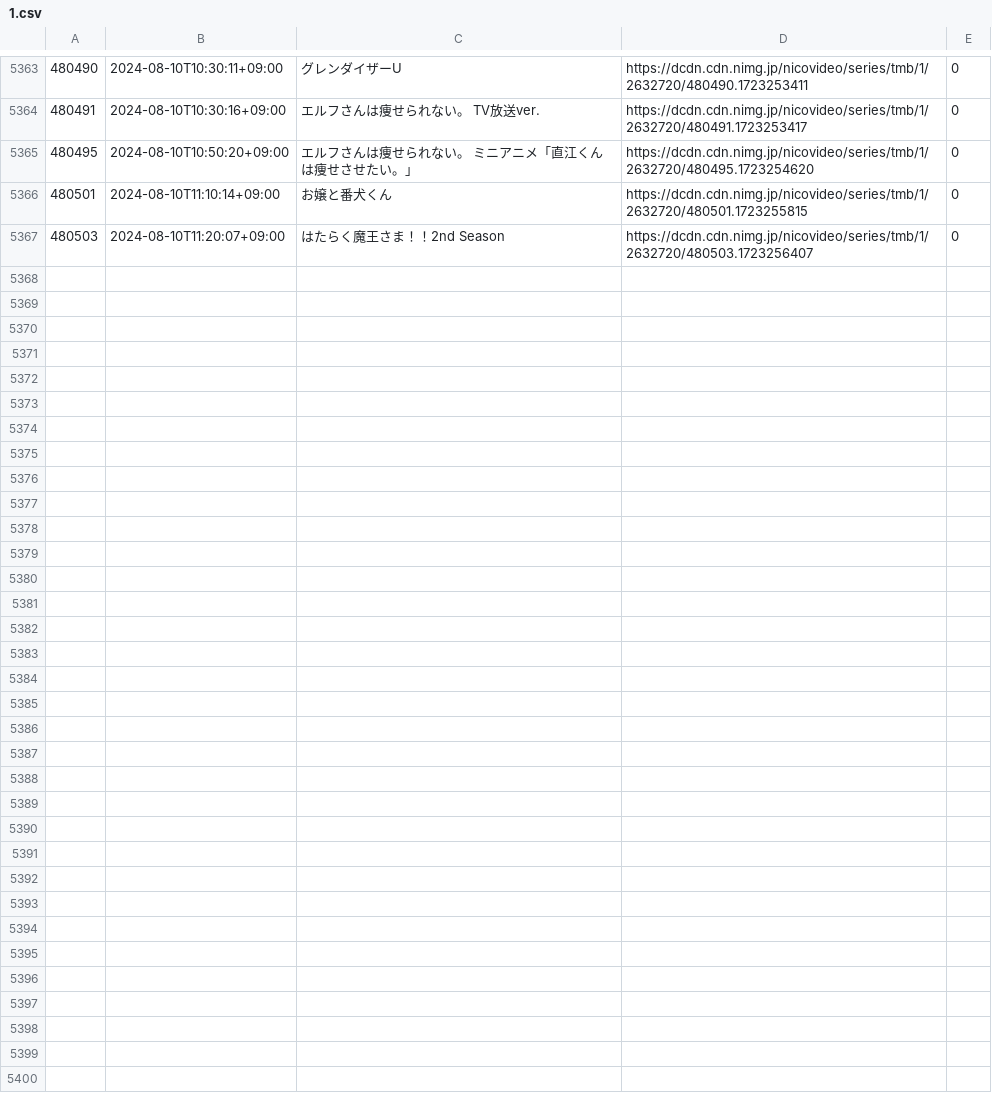
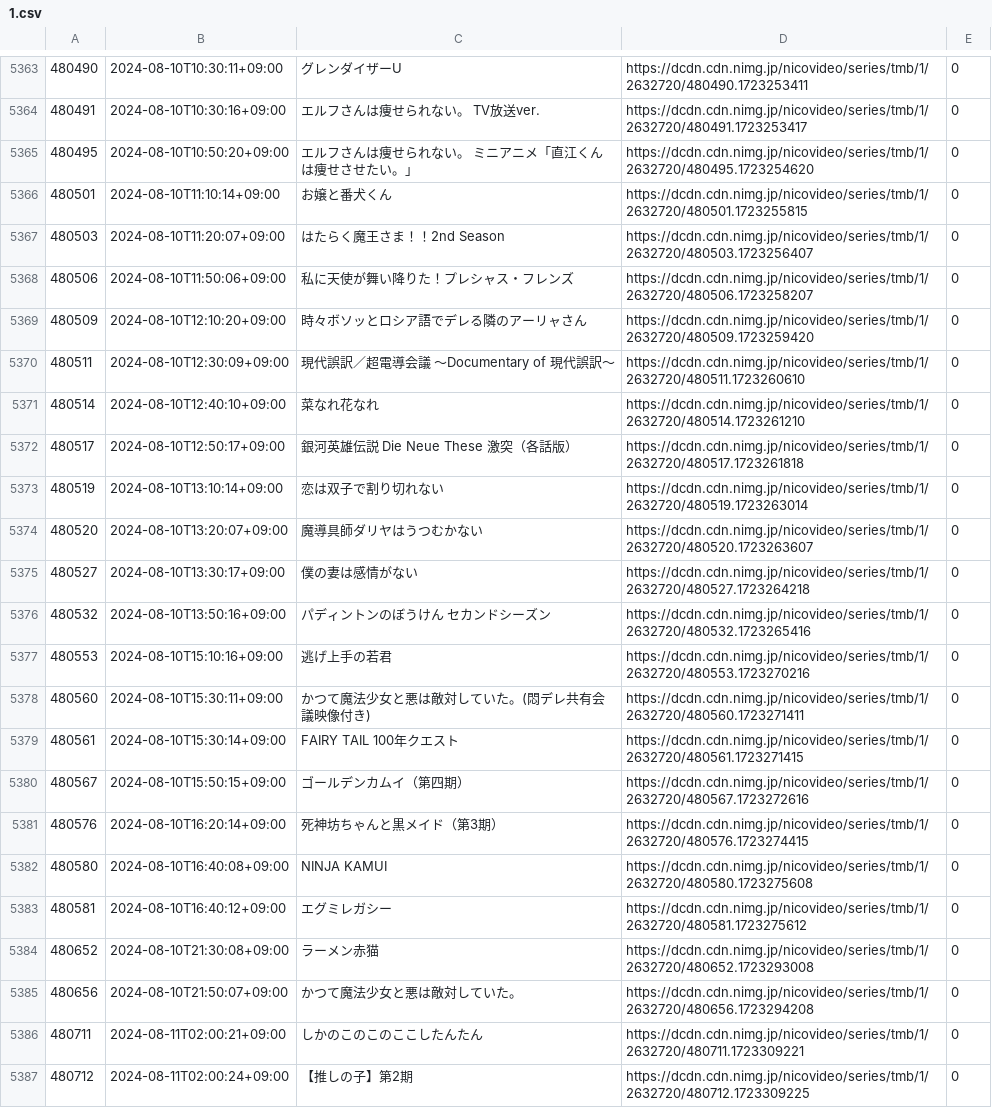
Before and after one commit to rinsuki/danime-niconico-data, a CSV file: csv/series/1.csv, drawn as a sheet; only a part is shown, gaps mark what is left out; the diff names each change by its address in the sheet, - before the commit and + after, or states it on an @@ line.

```diff
--- a/csv/series/1.csv
+++ b/csv/series/1.csv
+row 5368: 480506 | 2024-08-10T11:50:06+09:00 | 私に天使が舞い降りた！プレシャス・フレンズ | https://dcdn.cdn.nimg.jp/nicovideo/series/tmb/1/2632720/480506.1723258207 | 0
+row 5369: 480509 | 2024-08-10T12:10:20+09:00 | 時々ボソッとロシア語でデレる隣のアーリャさん | https://dcdn.cdn.nimg.jp/nicovideo/series/tmb/1/2632720/480509.1723259420 | 0
+row 5370: 480511 | 2024-08-10T12:30:09+09:00 | 現代誤訳／超電導会議 ～Documentary of 現代誤訳～ | https://dcdn.cdn.nimg.jp/nicovideo/series/tmb/1/2632720/480511.1723260610 | 0
+row 5371: 480514 | 2024-08-10T12:40:10+09:00 | 菜なれ花なれ | https://dcdn.cdn.nimg.jp/nicovideo/series/tmb/1/2632720/480514.1723261210 | 0
+row 5372: 480517 | 2024-08-10T12:50:17+09:00 | 銀河英雄伝説 Die Neue These 激突（各話版） | https://dcdn.cdn.nimg.jp/nicovideo/series/tmb/1/2632720/480517.1723261818 | 0
+row 5373: 480519 | 2024-08-10T13:10:14+09:00 | 恋は双子で割り切れない | https://dcdn.cdn.nimg.jp/nicovideo/series/tmb/1/2632720/480519.1723263014 | 0
+row 5374: 480520 | 2024-08-10T13:20:07+09:00 | 魔導具師ダリヤはうつむかない | https://dcdn.cdn.nimg.jp/nicovideo/series/tmb/1/2632720/480520.1723263607 | 0
+row 5375: 480527 | 2024-08-10T13:30:17+09:00 | 僕の妻は感情がない | https://dcdn.cdn.nimg.jp/nicovideo/series/tmb/1/2632720/480527.1723264218 | 0
+row 5376: 480532 | 2024-08-10T13:50:16+09:00 | パディントンのぼうけん セカンドシーズン | https://dcdn.cdn.nimg.jp/nicovideo/series/tmb/1/2632720/480532.1723265416 | 0
+row 5377: 480553 | 2024-08-10T15:10:16+09:00 | 逃げ上手の若君 | https://dcdn.cdn.nimg.jp/nicovideo/series/tmb/1/2632720/480553.1723270216 | 0
+row 5378: 480560 | 2024-08-10T15:30:11+09:00 | かつて魔法少女と悪は敵対していた。(悶デレ共有会議映像付き) | https://dcdn.cdn.nimg.jp/nicovideo/series/tmb/1/2632720/480560.1723271411 | 0
+row 5379: 480561 | 2024-08-10T15:30:14+09:00 | FAIRY TAIL 100年クエスト | https://dcdn.cdn.nimg.jp/nicovideo/series/tmb/1/2632720/480561.1723271415 | 0
+row 5380: 480567 | 2024-08-10T15:50:15+09:00 | ゴールデンカムイ（第四期） | https://dcdn.cdn.nimg.jp/nicovideo/series/tmb/1/2632720/480567.1723272616 | 0
+row 5381: 480576 | 2024-08-10T16:20:14+09:00 | 死神坊ちゃんと黒メイド（第3期） | https://dcdn.cdn.nimg.jp/nicovideo/series/tmb/1/2632720/480576.1723274415 | 0
+row 5382: 480580 | 2024-08-10T16:40:08+09:00 | NINJA KAMUI | https://dcdn.cdn.nimg.jp/nicovideo/series/tmb/1/2632720/480580.1723275608 | 0
+row 5383: 480581 | 2024-08-10T16:40:12+09:00 | エグミレガシー | https://dcdn.cdn.nimg.jp/nicovideo/series/tmb/1/2632720/480581.1723275612 | 0
+row 5384: 480652 | 2024-08-10T21:30:08+09:00 | ラーメン赤猫 | https://dcdn.cdn.nimg.jp/nicovideo/series/tmb/1/2632720/480652.1723293008 | 0
+row 5385: 480656 | 2024-08-10T21:50:07+09:00 | かつて魔法少女と悪は敵対していた。 | https://dcdn.cdn.nimg.jp/nicovideo/series/tmb/1/2632720/480656.1723294208 | 0
+row 5386: 480711 | 2024-08-11T02:00:21+09:00 | しかのこのこのここしたんたん | https://dcdn.cdn.nimg.jp/nicovideo/series/tmb/1/2632720/480711.1723309221 | 0
+row 5387: 480712 | 2024-08-11T02:00:24+09:00 | 【推しの子】第2期 | https://dcdn.cdn.nimg.jp/nicovideo/series/tmb/1/2632720/480712.1723309225 | 0
```
Also changed, not shown: 1 other file.
